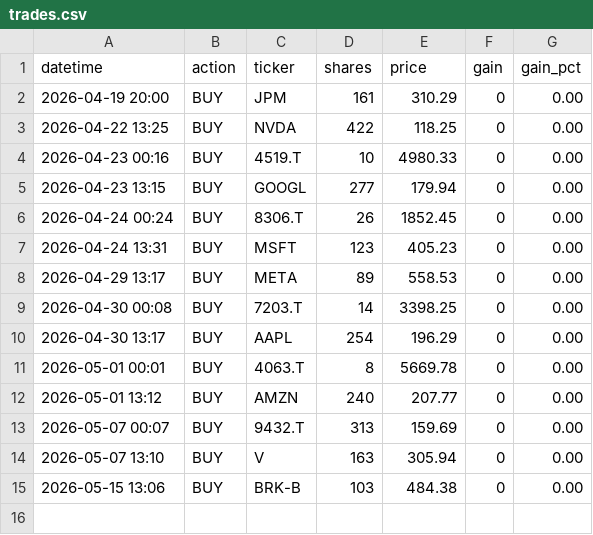
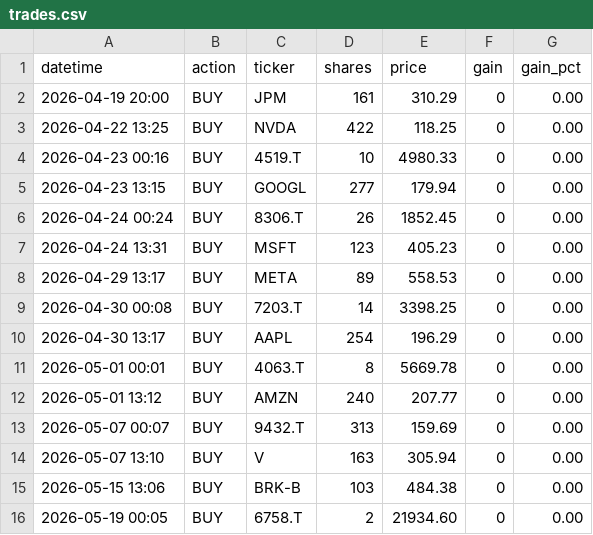
Before and after one commit to isseinoda/trading-simulator, a CSV file: trades.csv, drawn as a sheet; the diff names each change by its address in the sheet, - before the commit and + after, or states it on an @@ line.

```diff
--- a/trades.csv
+++ b/trades.csv
+row 16: 2026-05-19 00:05 | BUY | 6758.T | 2 | 21934.60 | 0 | 0.00
```
Also changed, not shown: 4 other files.
